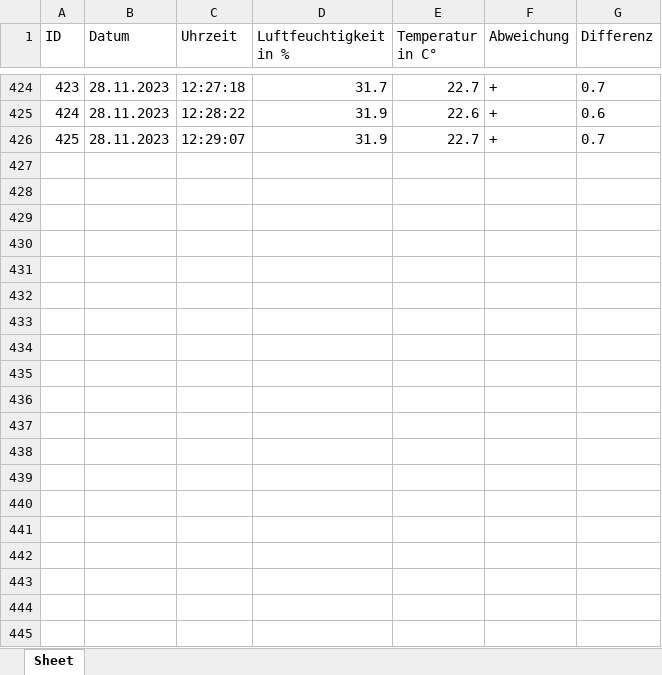
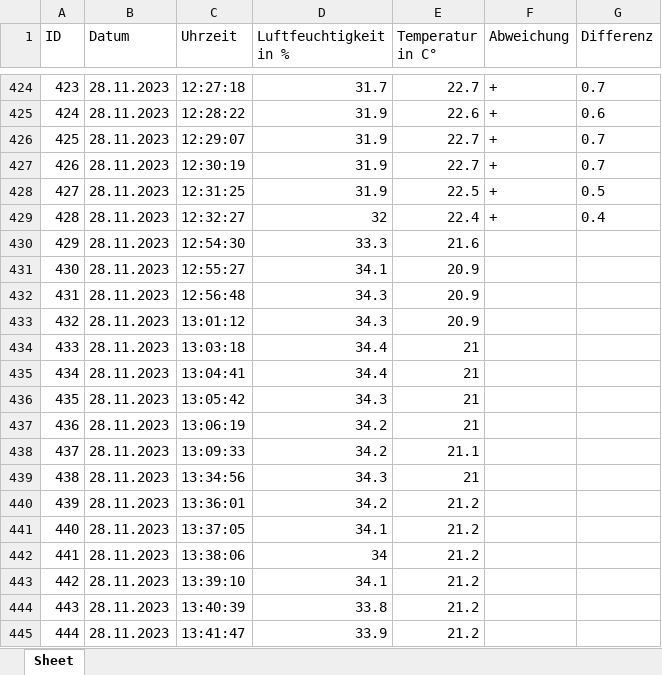
Before and after one commit to Erik513/Serverraumueberwachung, an Excel workbook: SensorMessungen.xlsx, sheet Sheet, drawn as a sheet; only a part is shown, gaps mark what is left out; values as stored, in another font and other column widths than the file's, no borders; the diff covers the shown part only; the diff names each change by its address in the sheet, - before the commit and + after, or states it on an @@ line.

```diff
--- a/SensorMessungen.xlsx (sheet Sheet)
+++ b/SensorMessungen.xlsx (sheet Sheet)
+row 427: 426 | 28.11.2023 | 12:30:19 | 31.9 | 22.7 | + | 0.7
+row 428: 427 | 28.11.2023 | 12:31:25 | 31.9 | 22.5 | + | 0.5
+row 429: 428 | 28.11.2023 | 12:32:27 | 32 | 22.4 | + | 0.4
+row 430: 429 | 28.11.2023 | 12:54:30 | 33.3 | 21.6
+row 431: 430 | 28.11.2023 | 12:55:27 | 34.1 | 20.9
+row 432: 431 | 28.11.2023 | 12:56:48 | 34.3 | 20.9
+row 433: 432 | 28.11.2023 | 13:01:12 | 34.3 | 20.9
+row 434: 433 | 28.11.2023 | 13:03:18 | 34.4 | 21
+row 435: 434 | 28.11.2023 | 13:04:41 | 34.4 | 21
+row 436: 435 | 28.11.2023 | 13:05:42 | 34.3 | 21
+row 437: 436 | 28.11.2023 | 13:06:19 | 34.2 | 21
+row 438: 437 | 28.11.2023 | 13:09:33 | 34.2 | 21.1
+row 439: 438 | 28.11.2023 | 13:34:56 | 34.3 | 21
+row 440: 439 | 28.11.2023 | 13:36:01 | 34.2 | 21.2
+row 441: 440 | 28.11.2023 | 13:37:05 | 34.1 | 21.2
+row 442: 441 | 28.11.2023 | 13:38:06 | 34 | 21.2
+row 443: 442 | 28.11.2023 | 13:39:10 | 34.1 | 21.2
+row 444: 443 | 28.11.2023 | 13:40:39 | 33.8 | 21.2
+row 445: 444 | 28.11.2023 | 13:41:47 | 33.9 | 21.2
```
Also changed, not shown: 39 added rows elsewhere in this sheet, 5 other files.
